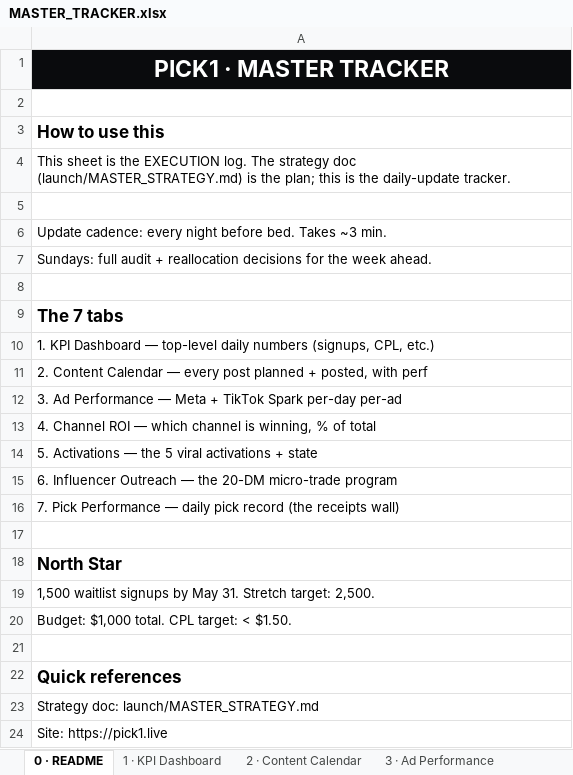
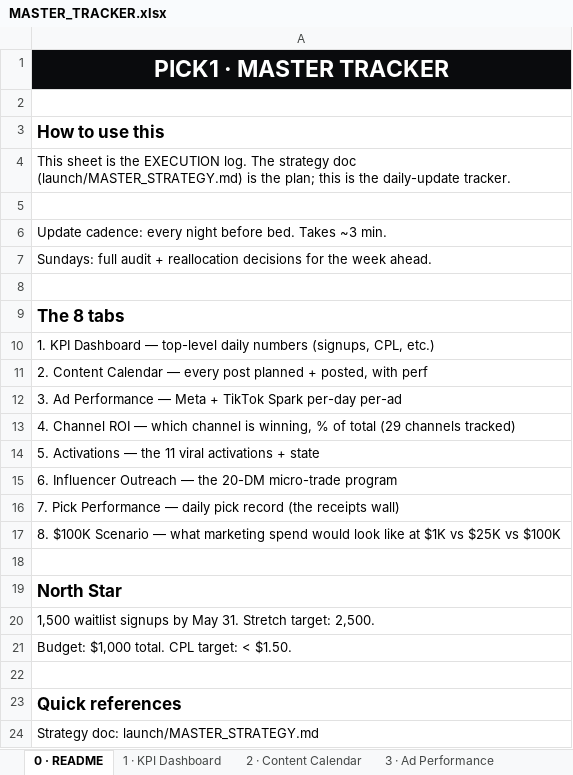
Before and after one commit to alfredtech770/pick6, an Excel workbook: launch/tracker/MASTER_TRACKER.xlsx, sheet 0 · README, drawn as a sheet; only a part is shown; the shorter side is filled out with more unchanged rows; values as stored, in another font and other column widths than the file's, no borders; the diff names each change by its address in the sheet, - before the commit and + after, or states it on an @@ line.

```diff
--- a/launch/tracker/MASTER_TRACKER.xlsx (sheet 0 · README)
+++ b/launch/tracker/MASTER_TRACKER.xlsx (sheet 0 · README)
-A9: The 7 tabs
+A9: The 8 tabs
-A13: …of total
+A13: …of total (29 channels tracked)
-A14: …— the 5 viral activations…
+A14: …— the 11 viral activations…
+row 17: 8. $100K Scenario — what marketing spend would look like at $1K vs $25K vs $100K
```
Also changed, not shown: sheet 4 · Channel ROI, sheet 5 · Activations, other sheet tabs, 1 other file.
